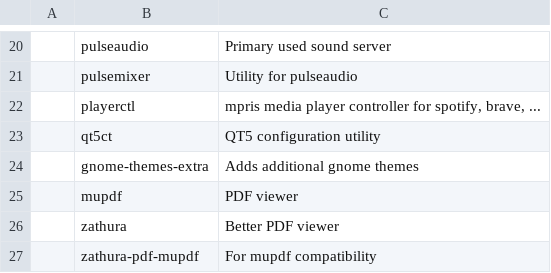
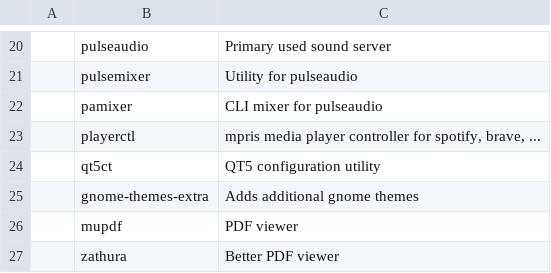
Before and after one commit to thehnm/sexyarch, a CSV file: packages.csv, drawn as a sheet; only a part is shown, gaps mark what is left out; the shorter side is filled out with more unchanged rows.

Commit message:
Add pamixer

```diff
--- a/packages.csv
+++ b/packages.csv
@@ -21,2 +21,3 @@
 ,pulsemixer,"Utility for pulseaudio"
+,pamixer,"CLI mixer for pulseaudio"
 ,playerctl,"mpris media player controller for spotify, brave, ..."
```
